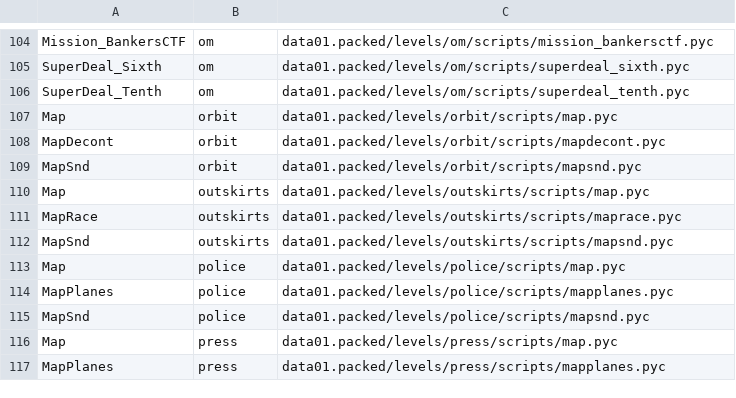
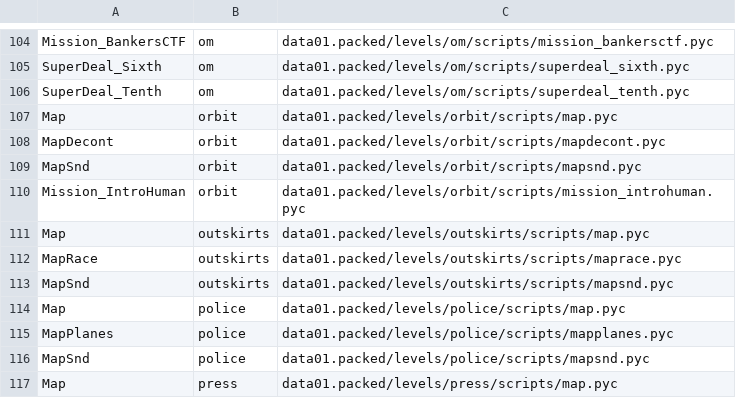
Before and after one commit to Blackwolf1337/scrapland, a TSV file: tools/modules/modules.tsv, drawn as a sheet; only a part is shown, gaps mark what is left out; the shorter side is filled out with more unchanged rows; the diff names each change by its address in the sheet, - before the commit and + after, or states it on an @@ line.

Commit message:
Level modules in C: the missions of Orbit
Mission_IntroHuman (1 modules) are made from .mod files, their .pyc is not read.

```diff
--- a/tools/modules/modules.tsv
+++ b/tools/modules/modules.tsv
+row 110: Mission_IntroHuman | orbit | data01.packed/levels/orbit/scripts/mission_introhuman.pyc
```
Also changed, not shown: 2 other files.
